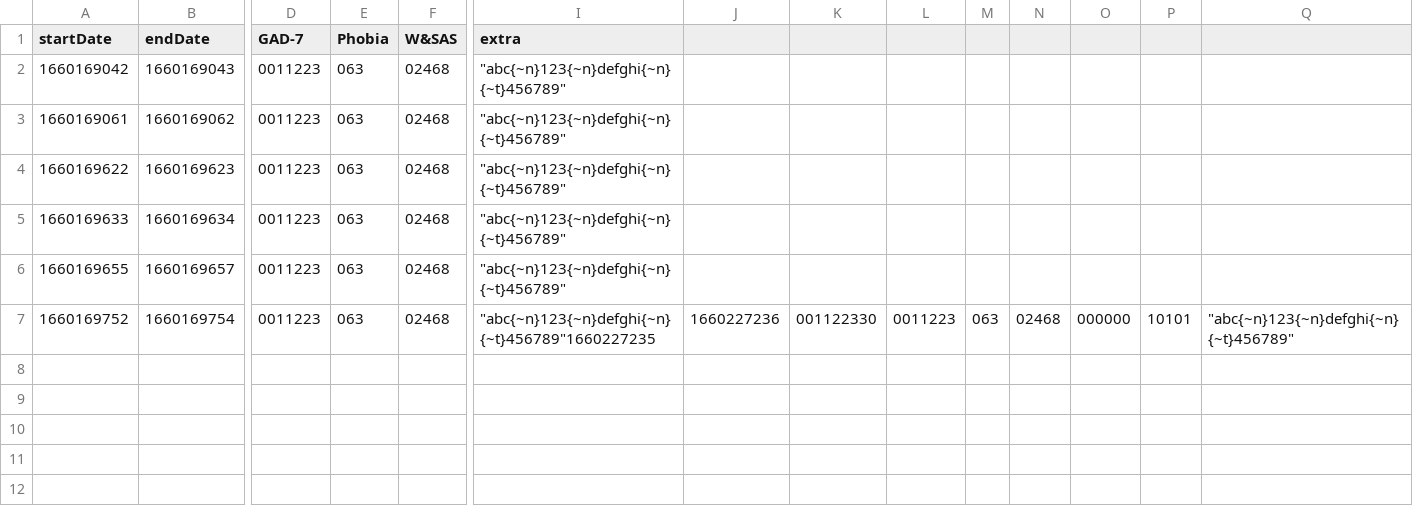
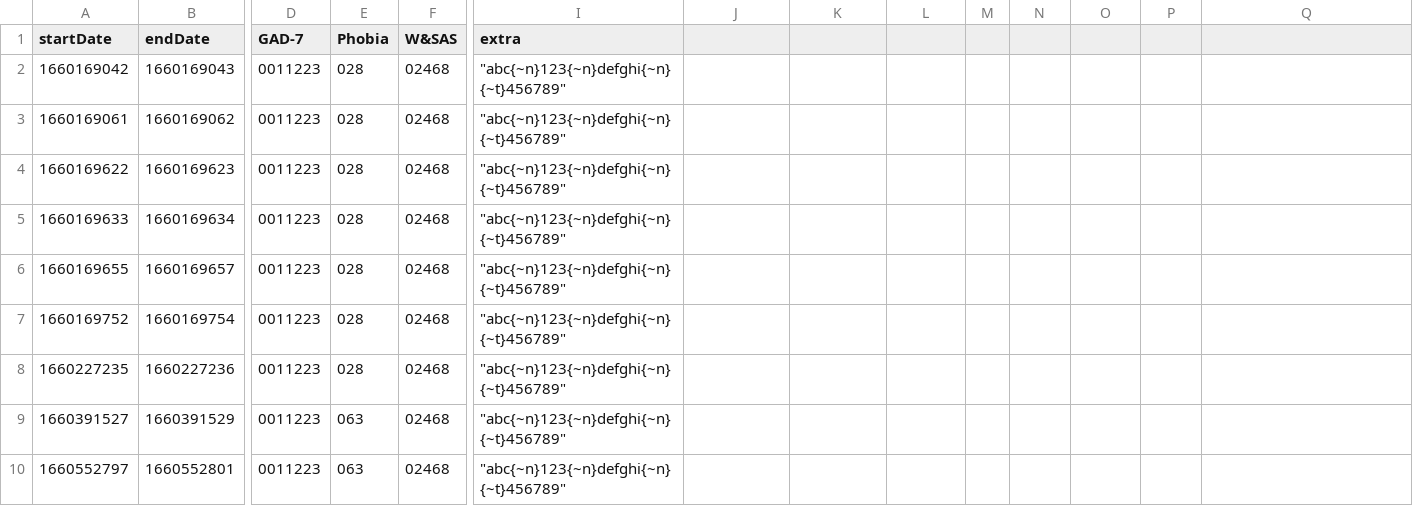
Before and after one commit to Geismark/MHTracker, a CSV file: lib/data/base.csv, drawn as a sheet; only a part is shown, gaps mark what is left out; rows hold the shown columns only; the diff names each change by its address in the sheet, - before the commit and + after, or states it on an @@ line.

```diff
--- a/lib/data/base.csv
+++ b/lib/data/base.csv
-E2:E7 (Phobia): 063
+E2:E7 (Phobia): 028
-I7 (extra): "abc{~n}123{~n}defghi{~n}{~t}456789"1660227235
+I7 (extra): "abc{~n}123{~n}defghi{~n}{~t}456789"
-J7: 1660227236
+J7: (empty)
-K7: 001122330
+K7: (empty)
-L7: 0011223
+L7: (empty)
-M7: 063
+M7: (empty)
-N7: 02468
+N7: (empty)
-O7: 000000
+O7: (empty)
-P7: 10101
+P7: (empty)
-Q7: "abc{~n}123{~n}defghi{~n}{~t}456789"
+Q7: (empty)
+row 8: 1660227235 | 1660227236 | 0011223 | 028 | 02468 | "abc{~n}123{~n}defghi{~n}{~t}456789"
+row 9: 1660391527 | 1660391529 | 0011223 | 063 | 02468 | "abc{~n}123{~n}defghi{~n}{~t}456789"
+row 10: 1660552797 | 1660552801 | 0011223 | 063 | 02468 | "abc{~n}123{~n}defghi{~n}{~t}456789"
```
Also changed, not shown: 7 other files.
